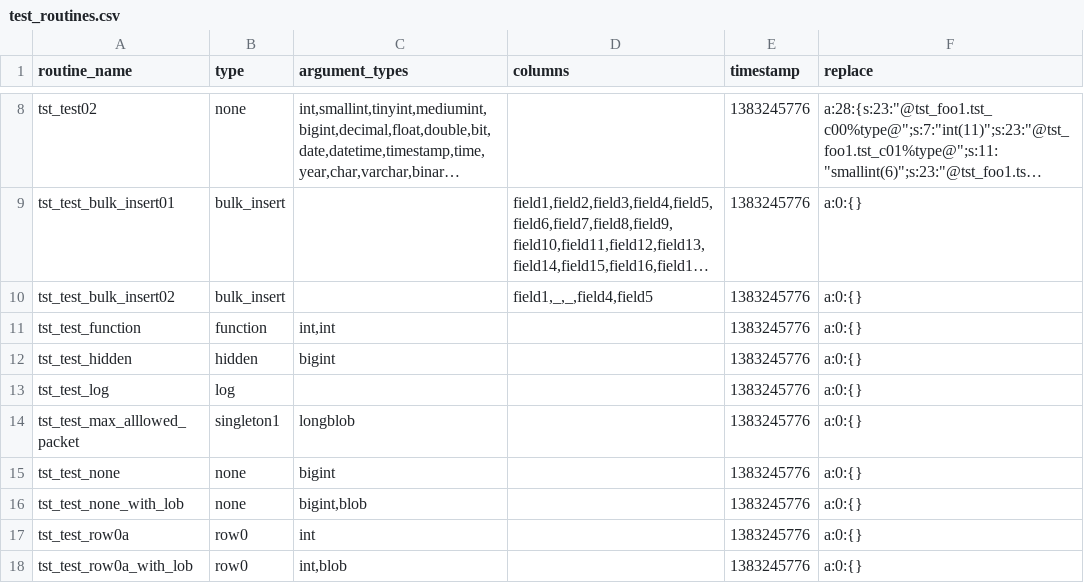
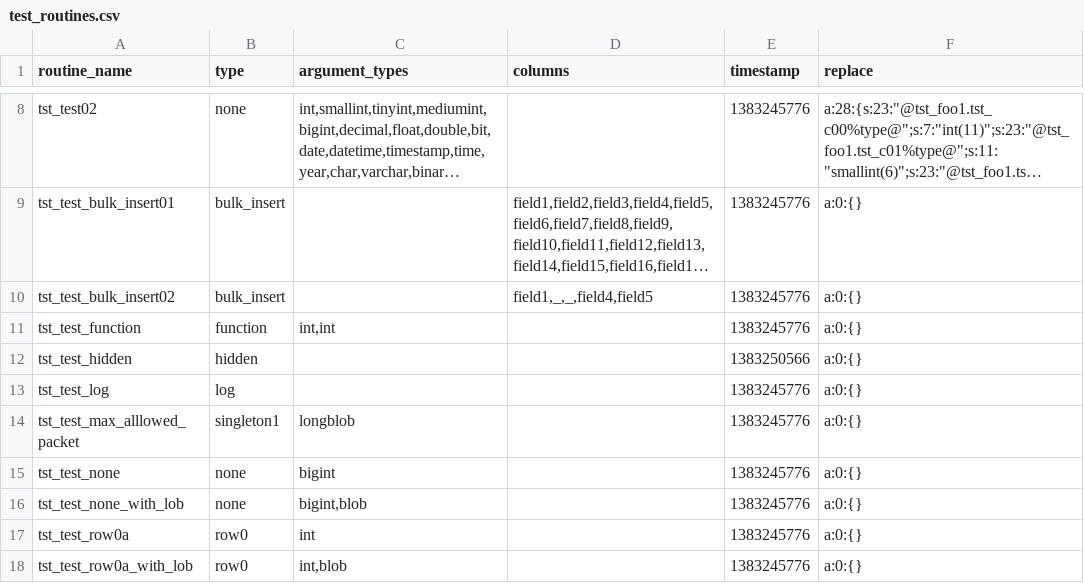
Before and after one commit to DatabaseStratum/php-stratum-cli, a CSV file: etc/test_routines.csv, drawn as a sheet; only a part is shown, gaps mark what is left out; long unchanged cells end in ….

Commit message:
DL-53  Add new routine types. Bug fix.

```diff
--- a/etc/test_routines.csv
+++ b/etc/test_routines.csv
@@ -11,3 +11,3 @@ tst_test_bulk_insert02,bulk_insert,,"field1,_,_,field4,field5",1383245776,a:0:{}
 tst_test_function,function,"int,int",,1383245776,a:0:{}
-tst_test_hidden,hidden,bigint,,1383245776,a:0:{}
+tst_test_hidden,hidden,,,1383250566,a:0:{}
 tst_test_log,log,,,1383245776,a:0:{}
```
Also changed, not shown: 5 other files.
